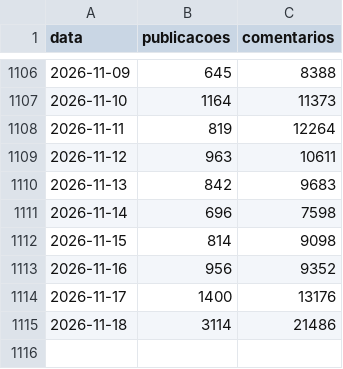
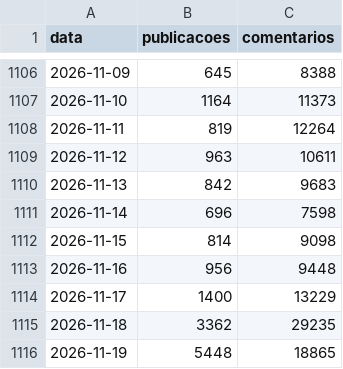
Before and after one commit to MiiguelSilvaa/gta6-hype, a CSV file: data/reddit/r_gta6_diario.csv, drawn as a sheet; only a part is shown, gaps mark what is left out.

```diff
--- a/data/reddit/r_gta6_diario.csv
+++ b/data/reddit/r_gta6_diario.csv
@@ -1112,4 +1112,5 @@ data,publicacoes,comentarios
 2026-11-15,814,9098
-2026-11-16,956,9352
-2026-11-17,1400,13176
-2026-11-18,3114,21486
+2026-11-16,956,9448
+2026-11-17,1400,13229
+2026-11-18,3362,29235
+2026-11-19,5448,18865
```
Also changed, not shown: data/noticias/composicao.csv, 2 other files.
